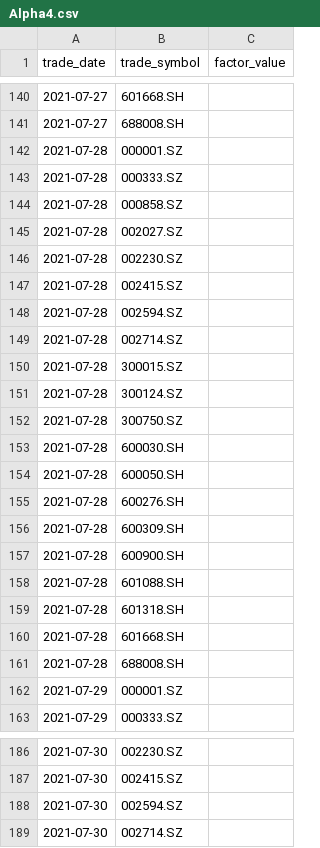
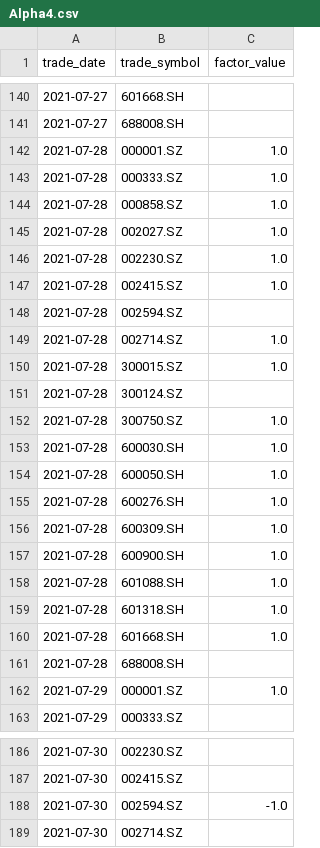
Before and after one commit to Tomcao1013/guotai-191-factor-reproduction, a CSV file: data/factor/Alpha4.csv, drawn as a sheet; only a part is shown, gaps mark what is left out; the diff covers the shown part only.

Commit message:
Expand factor coverage to 149

```diff
--- a/data/factor/Alpha4.csv
+++ b/data/factor/Alpha4.csv
@@ -141,23 +141,23 @@
 2021-07-27,688008.SH,
-2021-07-28,000001.SZ,
-2021-07-28,000333.SZ,
-2021-07-28,000858.SZ,
-2021-07-28,002027.SZ,
-2021-07-28,002230.SZ,
-2021-07-28,002415.SZ,
+2021-07-28,000001.SZ,1.0
+2021-07-28,000333.SZ,1.0
+2021-07-28,000858.SZ,1.0
+2021-07-28,002027.SZ,1.0
+2021-07-28,002230.SZ,1.0
+2021-07-28,002415.SZ,1.0
 2021-07-28,002594.SZ,
-2021-07-28,002714.SZ,
-2021-07-28,300015.SZ,
+2021-07-28,002714.SZ,1.0
+2021-07-28,300015.SZ,1.0
 2021-07-28,300124.SZ,
-2021-07-28,300750.SZ,
-2021-07-28,600030.SH,
-2021-07-28,600050.SH,
-2021-07-28,600276.SH,
-2021-07-28,600309.SH,
-2021-07-28,600900.SH,
-2021-07-28,601088.SH,
-2021-07-28,601318.SH,
-2021-07-28,601668.SH,
+2021-07-28,300750.SZ,1.0
+2021-07-28,600030.SH,1.0
+2021-07-28,600050.SH,1.0
+2021-07-28,600276.SH,1.0
+2021-07-28,600309.SH,1.0
+2021-07-28,600900.SH,1.0
+2021-07-28,601088.SH,1.0
+2021-07-28,601318.SH,1.0
+2021-07-28,601668.SH,1.0
 2021-07-28,688008.SH,
-2021-07-29,000001.SZ,
+2021-07-29,000001.SZ,1.0
 2021-07-29,000333.SZ,
@@ -187,3 +187,3 @@
 2021-07-30,002415.SZ,
-2021-07-30,002594.SZ,
+2021-07-30,002594.SZ,-1.0
 2021-07-30,002714.SZ,
```
Also changed, not shown: 62 edited cells elsewhere in this file, 23 other files.
